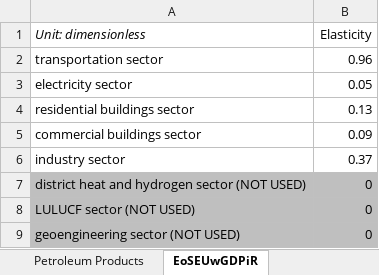
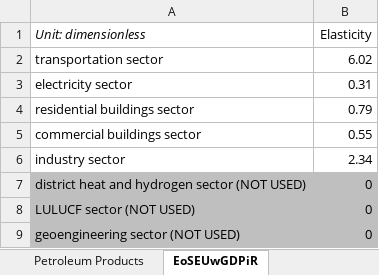
Before and after one commit to EnergyInnovation/eps-india, an Excel workbook: InputData/ctrl-settings/EoSEUwGDPiR/Elasticity of Sectoral Energy Use wrt Per Capita GDP in Recession.xlsx, sheet EoSEUwGDPiR, drawn as a sheet; values as stored, in another font and other column widths than the file's, no borders; the diff names each change by its address in the sheet, - before the commit and + after, or states it on an @@ line.

```diff
--- a/InputData/ctrl-settings/EoSEUwGDPiR/Elasticity of Sectoral Energy Use wrt Per Capita GDP in Recession.xlsx (sheet EoSEUwGDPiR)
+++ b/InputData/ctrl-settings/EoSEUwGDPiR/Elasticity of Sectoral Energy Use wrt Per Capita GDP in Recession.xlsx (sheet EoSEUwGDPiR)
-B2 (Elasticity): 0.96
+B2 (Elasticity): 6.02
-B3 (Elasticity): 0.05
+B3 (Elasticity): 0.31
-B4 (Elasticity): 0.13
+B4 (Elasticity): 0.79
-B5 (Elasticity): 0.09
+B5 (Elasticity): 0.55
-B6 (Elasticity): 0.37
+B6 (Elasticity): 2.34
```
Also changed, not shown: sheet Calculations-India, sheet About, sheet Conversion Factors, sheet Electricity, sheet Petroleum Products, charts or pictures, InputData/trans/BHNVFEAL/BAU Historical New Veh Fuel Economy After Lifetime.xlsx, InputData/trans/SYFAFE/Start Year Fleet Avg Fuel Economy.xlsx, 18 other files.
